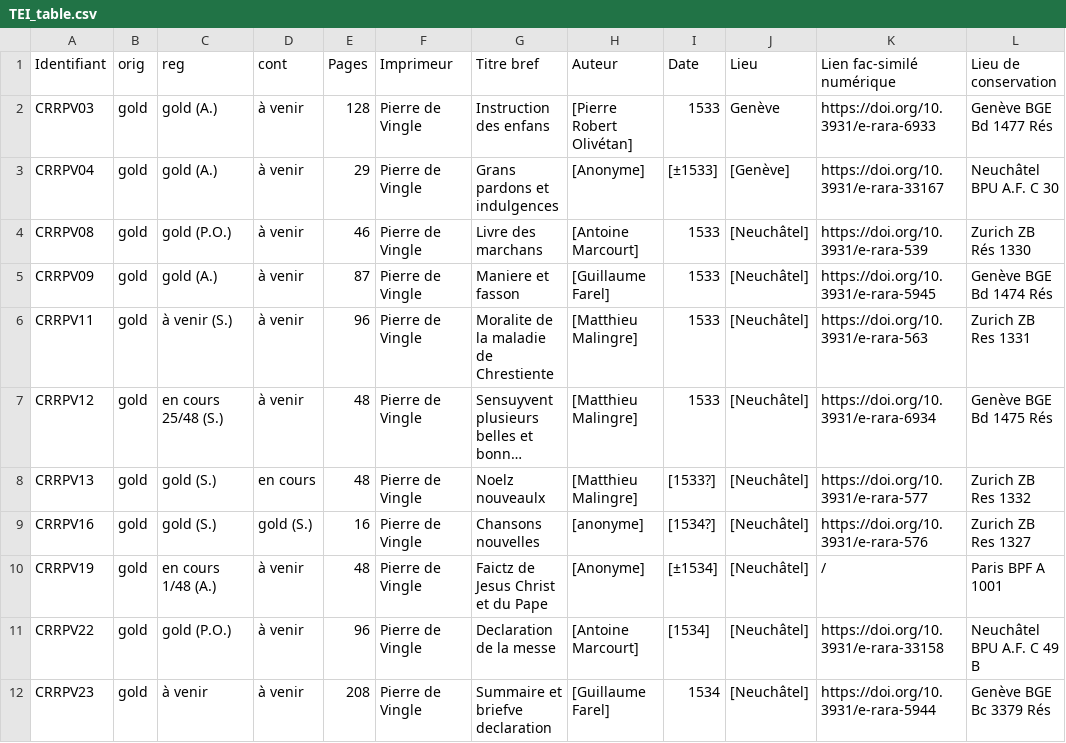
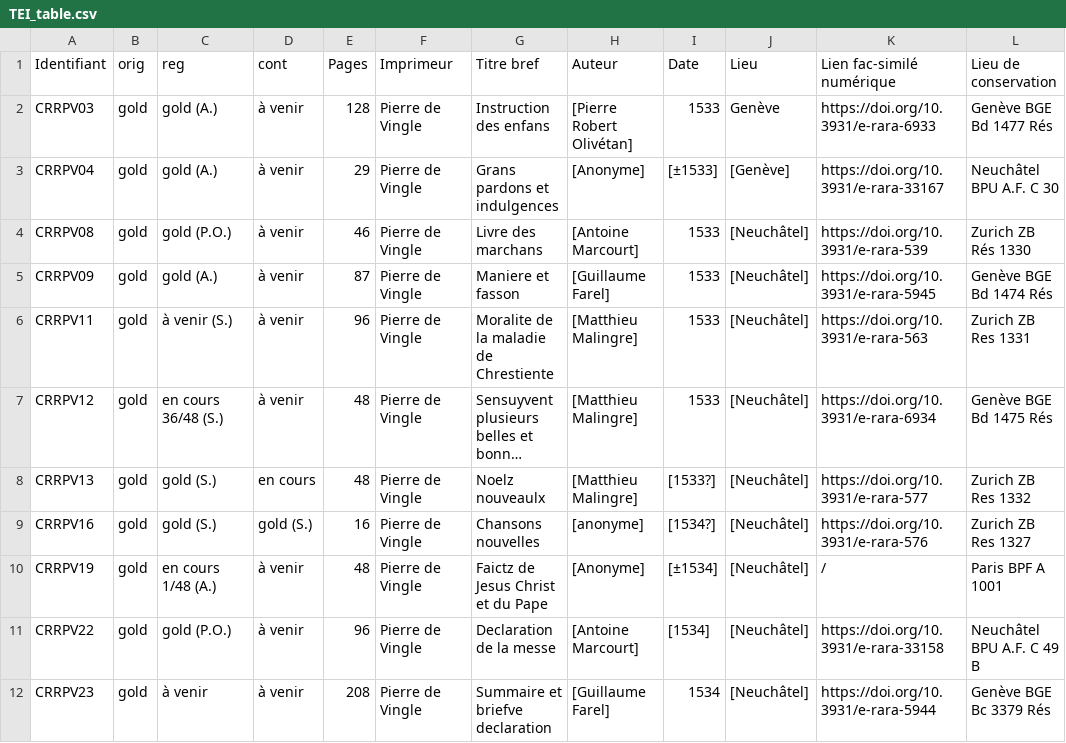
Before and after one commit to SETAFDH/TEI-SETAF, a CSV file: TEI_table.csv, drawn as a sheet; only a part is shown; long unchanged cells end in …; the diff names each change by its address in the sheet, - before the commit and + after, or states it on an @@ line.

Commit message:
Update TEI_table.csv

```diff
--- a/TEI_table.csv
+++ b/TEI_table.csv
-C7 (reg): en cours 25/48 (S.)
+C7 (reg): en cours 36/48 (S.)
```
